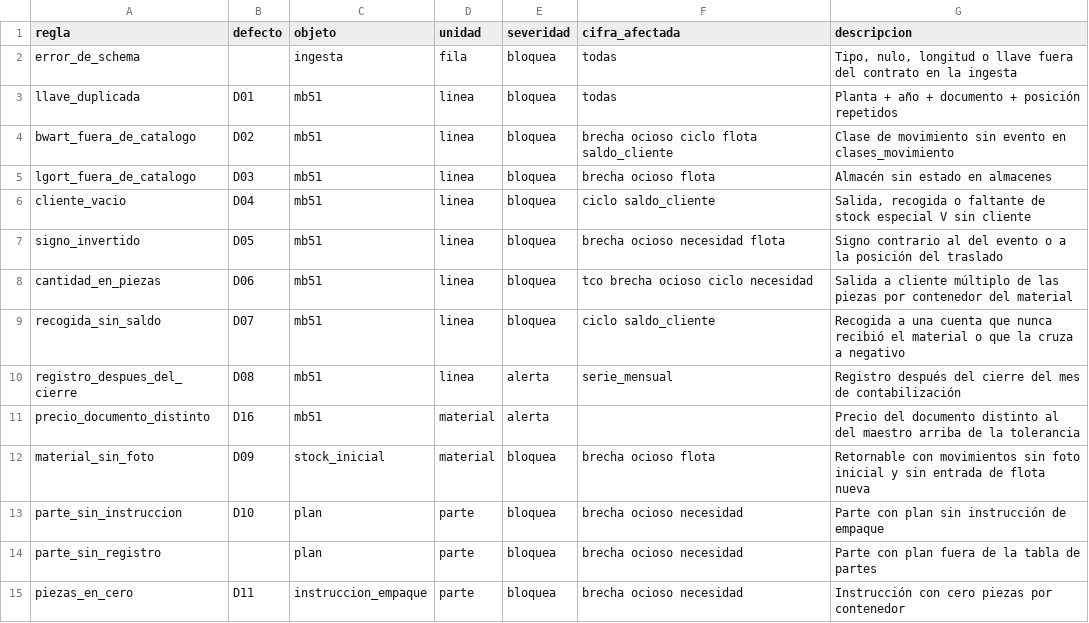
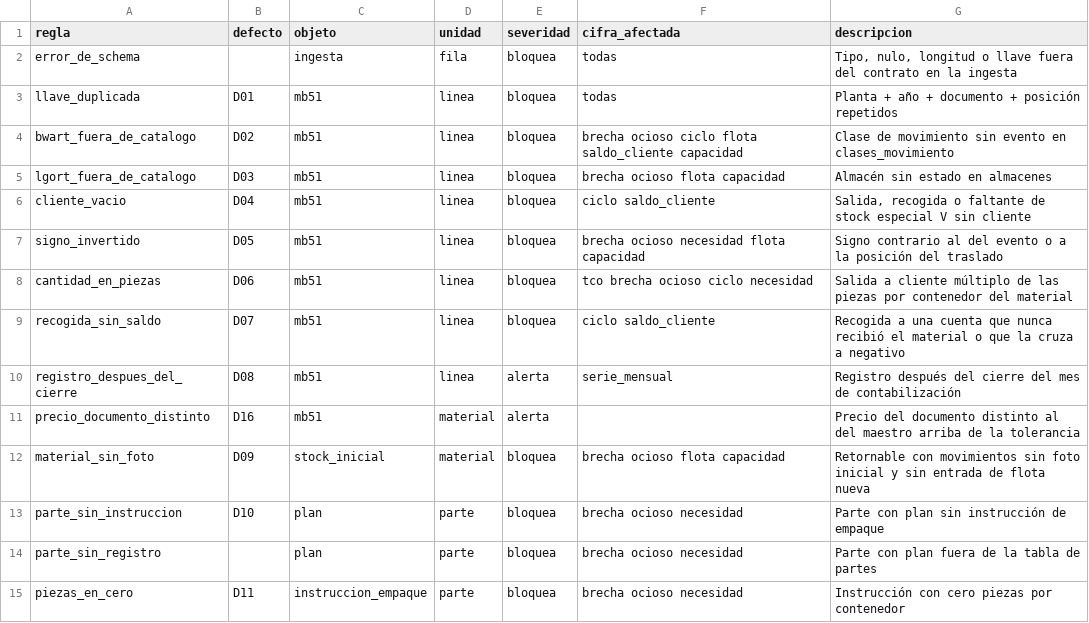
Before and after one commit to juancarlospradologistica-hub/returnable-packaging-intelligence, a CSV file: seeds/reglas_calidad.csv, drawn as a sheet; only a part is shown.

```diff
--- a/seeds/reglas_calidad.csv
+++ b/seeds/reglas_calidad.csv
@@ -3,6 +3,6 @@ error_de_schema,,ingesta,fila,bloquea,todas,"Tipo, nulo, longitud o llave fuera
 llave_duplicada,D01,mb51,linea,bloquea,todas,Planta + año + documento + posición repetidos
-bwart_fuera_de_catalogo,D02,mb51,linea,bloquea,brecha ocioso ciclo flota saldo_cliente,Clase de movimiento sin evento en clases_movimiento
-lgort_fuera_de_catalogo,D03,mb51,linea,bloquea,brecha ocioso flota,Almacén sin estado en almacenes
+bwart_fuera_de_catalogo,D02,mb51,linea,bloquea,brecha ocioso ciclo flota saldo_cliente capacidad,Clase de movimiento sin evento en clases_movimiento
+lgort_fuera_de_catalogo,D03,mb51,linea,bloquea,brecha ocioso flota capacidad,Almacén sin estado en almacenes
 cliente_vacio,D04,mb51,linea,bloquea,ciclo saldo_cliente,"Salida, recogida o faltante de stock especial V sin cliente"
-signo_invertido,D05,mb51,linea,bloquea,brecha ocioso necesidad flota,Signo contrario al del evento o a la posición del traslado
+signo_invertido,D05,mb51,linea,bloquea,brecha ocioso necesidad flota capacidad,Signo contrario al del evento o a la posición del traslado
 cantidad_en_piezas,D06,mb51,linea,bloquea,tco brecha ocioso ciclo necesidad,Salida a cliente múltiplo de las piezas por contenedor del material
@@ -11,3 +11,3 @@ registro_despues_del_cierre,D08,mb51,linea,alerta,serie_mensual,Registro despué
 precio_documento_distinto,D16,mb51,material,alerta,,Precio del documento distinto al del maestro arriba de la tolerancia
-material_sin_foto,D09,stock_inicial,material,bloquea,brecha ocioso flota,Retornable con movimientos sin foto inicial y sin entrada de flota nueva
+material_sin_foto,D09,stock_inicial,material,bloquea,brecha ocioso flota capacidad,Retornable con movimientos sin foto inicial y sin entrada de flota nueva
 parte_sin_instruccion,D10,plan,parte,bloquea,brecha ocioso necesidad,Parte con plan sin instrucción de empaque
```
Also changed, not shown: seeds/cifras.csv, 2 other files.
